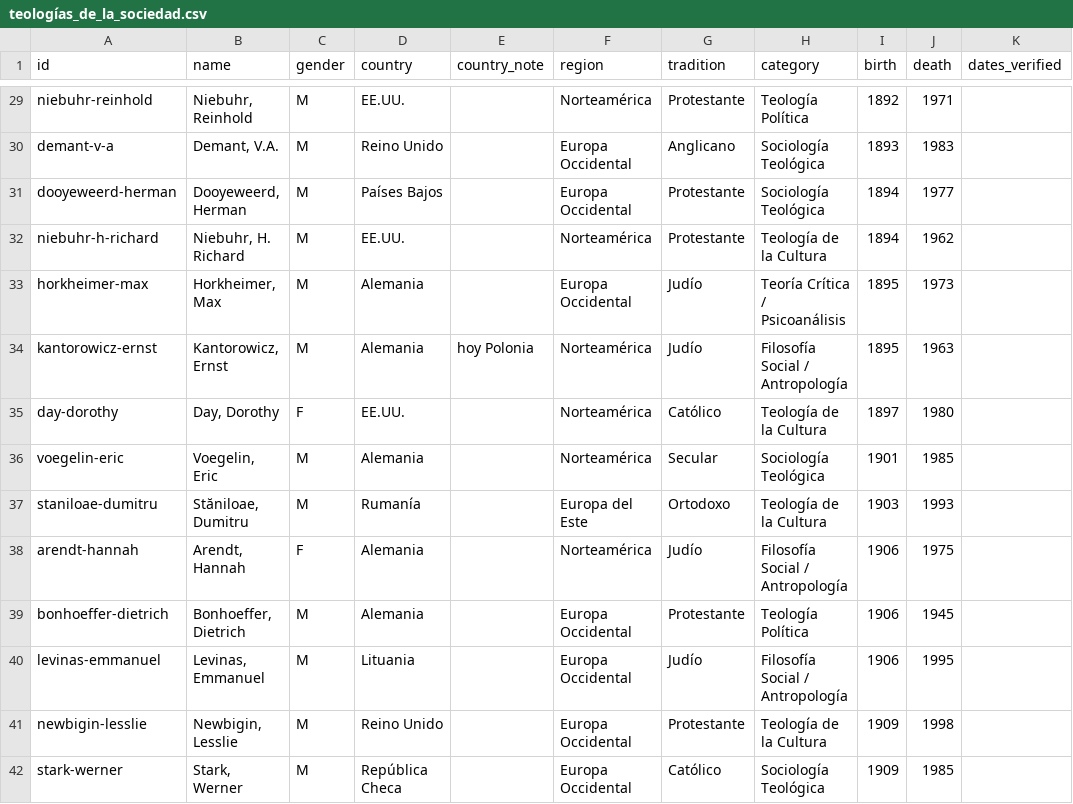
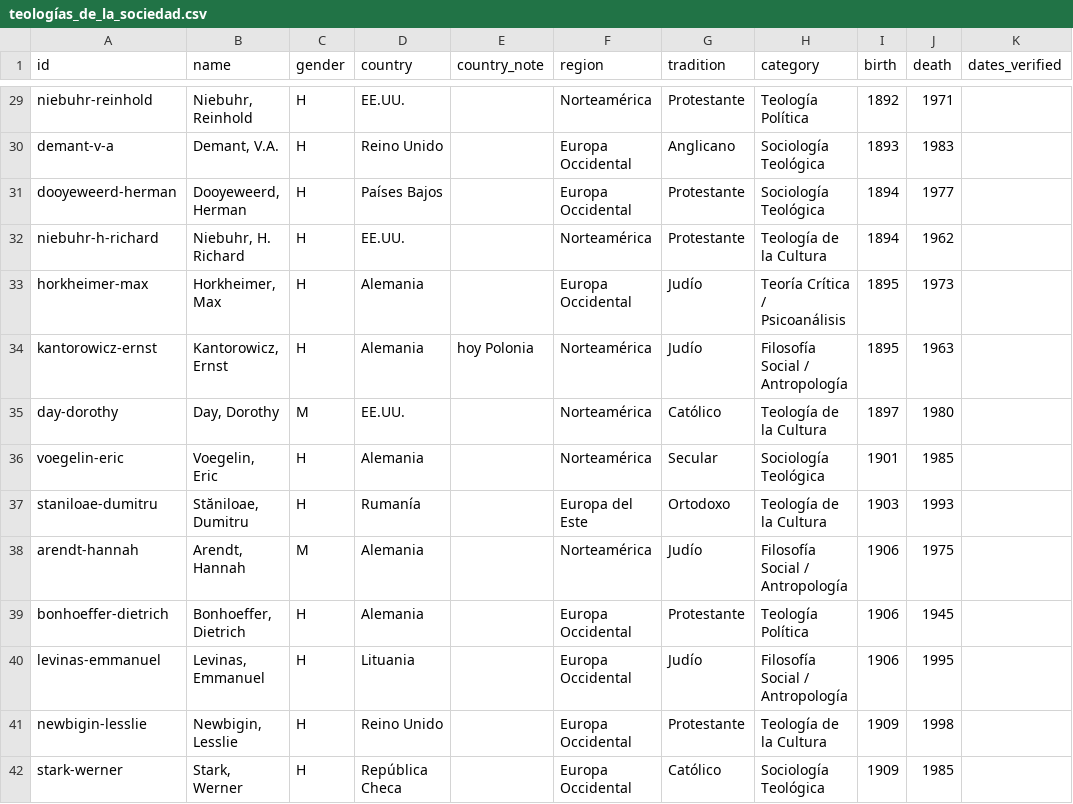
Before and after one commit to diegopaucarv/autores, a CSV file: data/teologías_de_la_sociedad.csv, drawn as a sheet; only a part is shown, gaps mark what is left out; the diff covers the shown part only; the diff names each change by its address in the sheet, - before the commit and + after, or states it on an @@ line.

```diff
--- a/data/teologías_de_la_sociedad.csv
+++ b/data/teologías_de_la_sociedad.csv
-C29:C34 (gender): M
+C29:C34 (gender): H
-C35 (gender): F
+C35 (gender): M
-C36:C37 (gender): M
+C36:C37 (gender): H
-C38 (gender): F
+C38 (gender): M
-C39:C42 (gender): M
+C39:C42 (gender): H
```
Also changed, not shown: 93 edited cells elsewhere in this file, data/filosofias de la vulnerabilidad.csv, data/filosofía_continental.csv.
